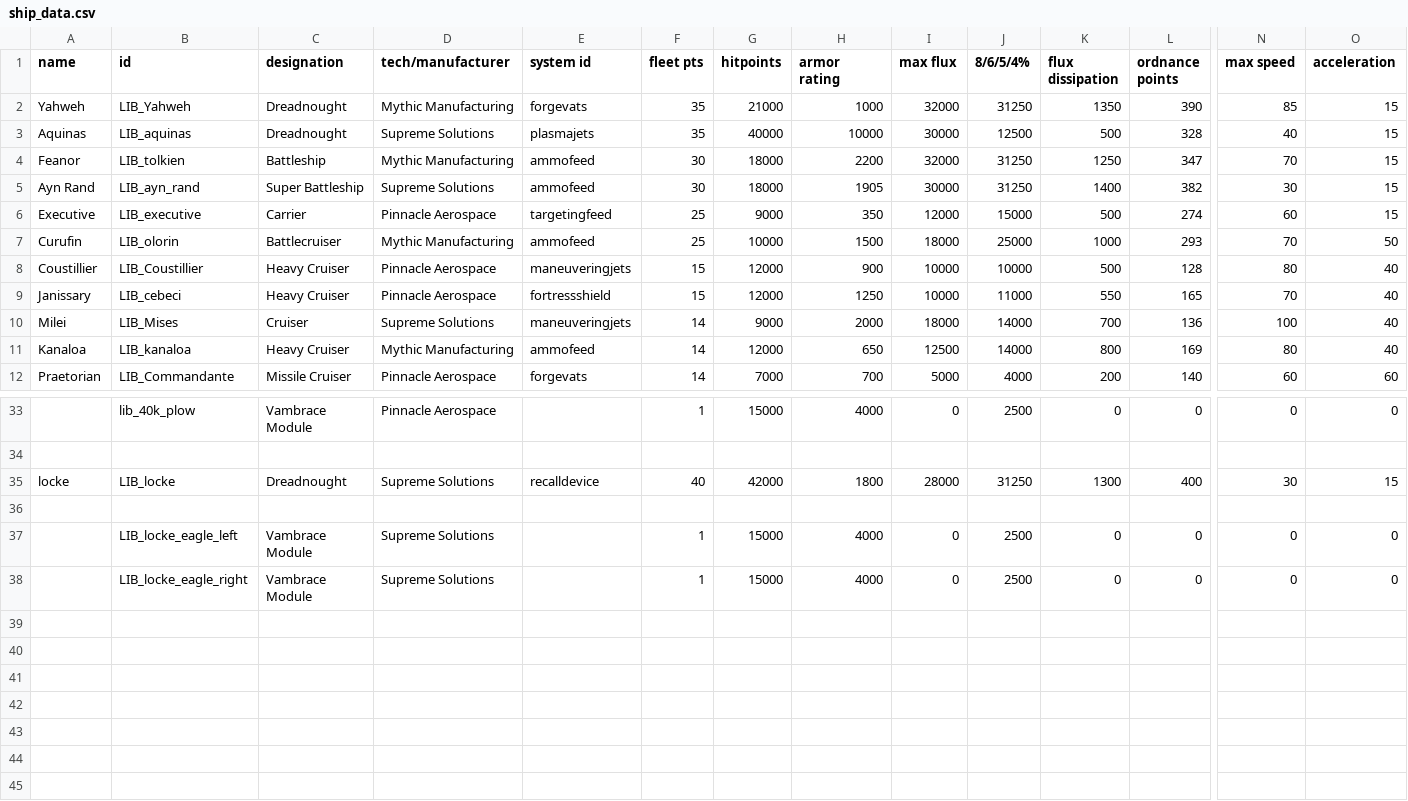
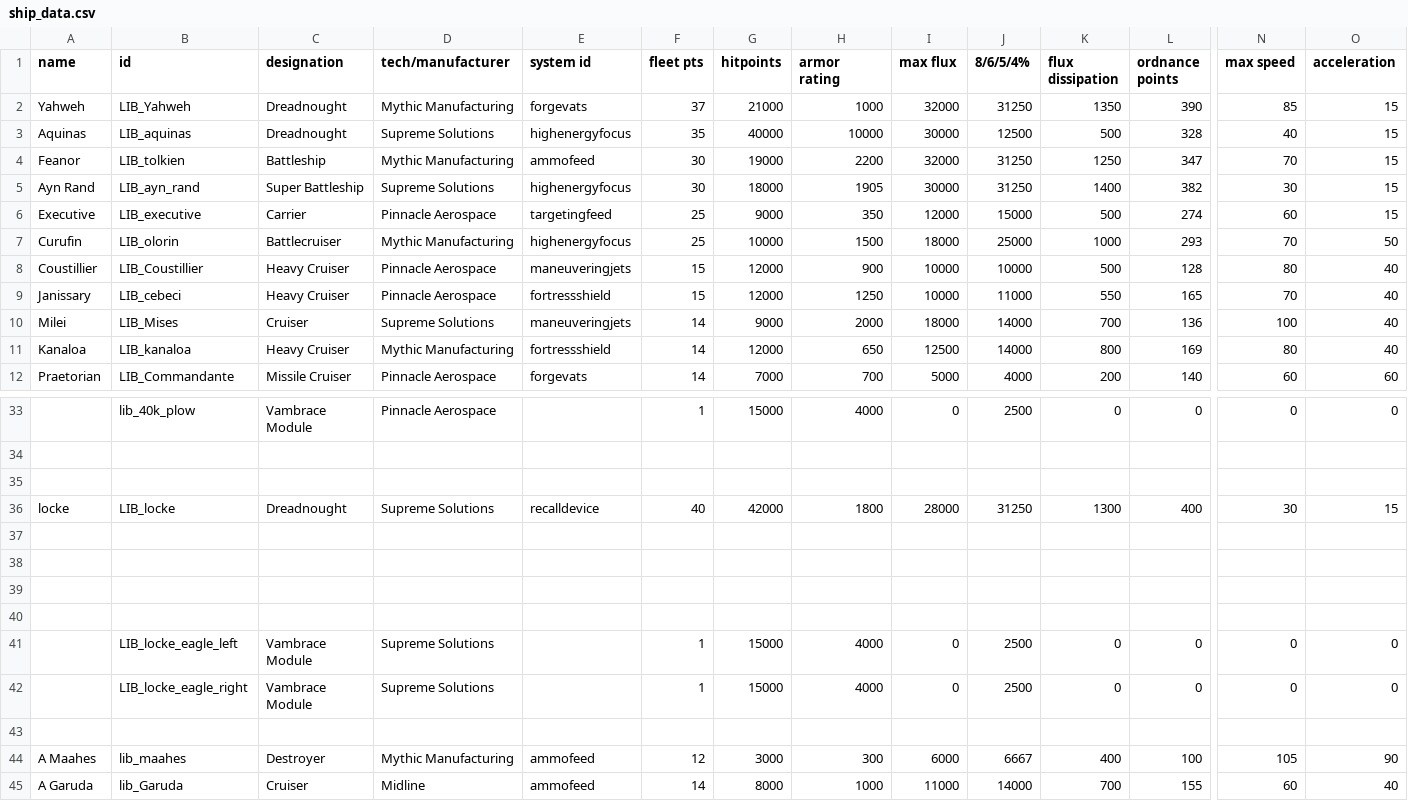
Before and after one commit to bryceOctovioOstrem/Free-fronrier-allience, a CSV file: data/hulls/ship_data.csv, drawn as a sheet; only a part is shown, gaps mark what is left out; rows hold the shown columns only; the diff names each change by its address in the sheet, - before the commit and + after, or states it on an @@ line.

```diff
--- a/data/hulls/ship_data.csv
+++ b/data/hulls/ship_data.csv
-F2 (fleet pts): 35
+F2 (fleet pts): 37
-E3 (system id): plasmajets
+E3 (system id): highenergyfocus
-G4 (hitpoints): 18000
+G4 (hitpoints): 19000
-E5 (system id): ammofeed
+E5 (system id): highenergyfocus
-E7 (system id): ammofeed
+E7 (system id): highenergyfocus
-E11 (system id): ammofeed
+E11 (system id): fortressshield
+row 35: (empty)
+row 37: (empty)
+row 38: (empty)
+row 39: (empty)
+row 43: (empty)
+row 44: A Maahes | lib_maahes | Destroyer | Mythic Manufacturing | ammofeed | 12 | 3000 | 300 | 6000 | 6667 | 400 | 100 | 105 | 90
+row 45: A Garuda | lib_Garuda | Cruiser | Midline | ammofeed | 14 | 8000 | 1000 | 11000 | 14000 | 700 | 155 | 60 | 40
```
Also changed, not shown: data/weapons/weapon_data.csv, 41 other files.
